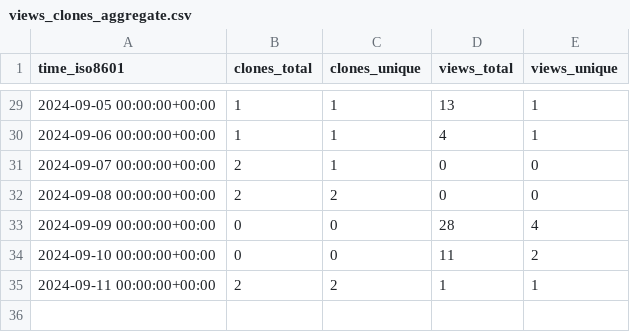
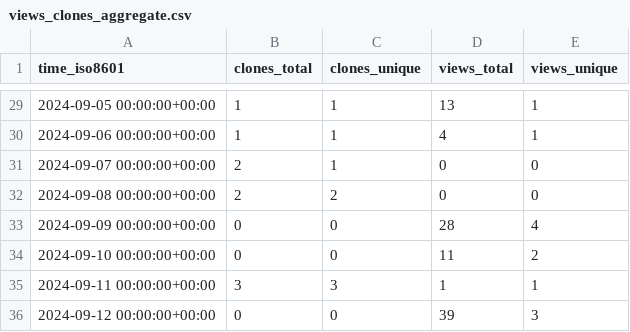
Before and after one commit to pwrliang/RayJoin, a CSV file: pwrliang/RayJoin/ghrs-data/views_clones_aggregate.csv, drawn as a sheet; only a part is shown, gaps mark what is left out.

```diff
--- a/pwrliang/RayJoin/ghrs-data/views_clones_aggregate.csv
+++ b/pwrliang/RayJoin/ghrs-data/views_clones_aggregate.csv
@@ -34,2 +34,3 @@ time_iso8601,clones_total,clones_unique,views_total,views_unique
 2024-09-10 00:00:00+00:00,0,0,11,2
-2024-09-11 00:00:00+00:00,2,2,1,1
+2024-09-11 00:00:00+00:00,3,3,1,1
+2024-09-12 00:00:00+00:00,0,0,39,3
```
Also changed, not shown: 1 other file.
